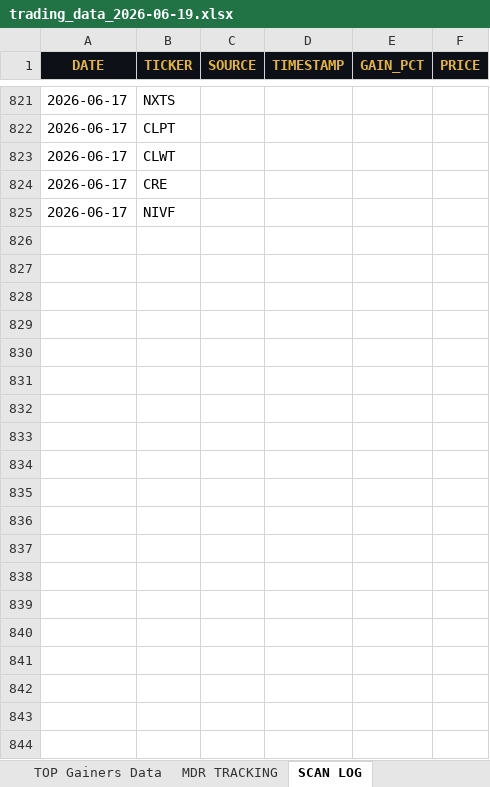
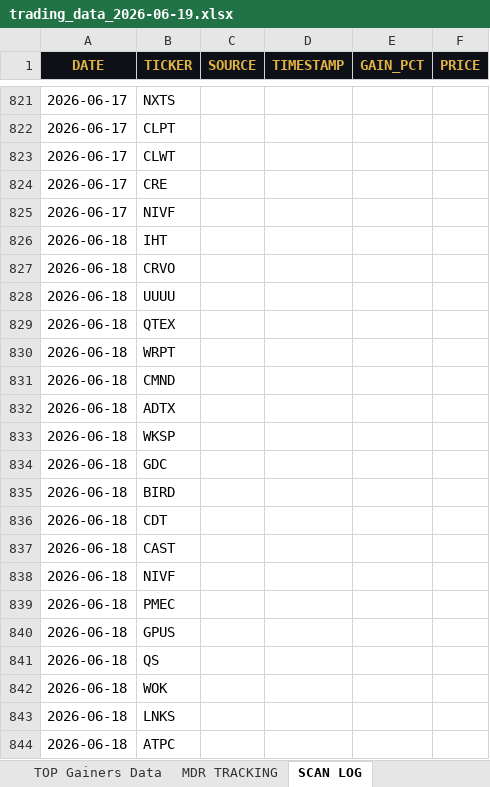
Before and after one commit to cmletsch/trading-system, an Excel workbook: data/trading_data_2026-06-19.xlsx, sheet SCAN LOG, drawn as a sheet; only a part is shown, gaps mark what is left out; values as stored, in another font and other column widths than the file's, no borders; the diff covers the shown part only; the diff names each change by its address in the sheet, - before the commit and + after, or states it on an @@ line.

```diff
--- a/data/trading_data_2026-06-19.xlsx (sheet SCAN LOG)
+++ b/data/trading_data_2026-06-19.xlsx (sheet SCAN LOG)
+row 826: 2026-06-18 | IHT
+row 827: 2026-06-18 | CRVO
+row 828: 2026-06-18 | UUUU
+row 829: 2026-06-18 | QTEX
+row 830: 2026-06-18 | WRPT
+row 831: 2026-06-18 | CMND
+row 832: 2026-06-18 | ADTX
+row 833: 2026-06-18 | WKSP
+row 834: 2026-06-18 | GDC
+row 835: 2026-06-18 | BIRD
+row 836: 2026-06-18 | CDT
+row 837: 2026-06-18 | CAST
+row 838: 2026-06-18 | NIVF
+row 839: 2026-06-18 | PMEC
+row 840: 2026-06-18 | GPUS
+row 841: 2026-06-18 | QS
+row 842: 2026-06-18 | WOK
+row 843: 2026-06-18 | LNKS
+row 844: 2026-06-18 | ATPC
```
Also changed, not shown: 23 added rows elsewhere in this sheet, 2 other files.
